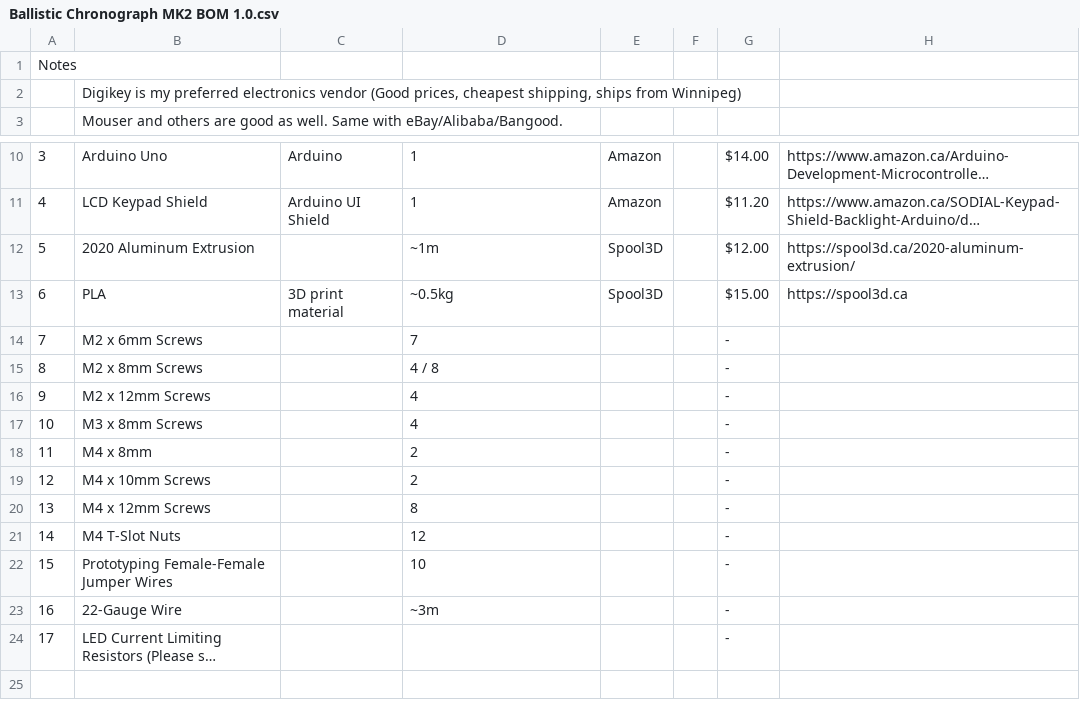
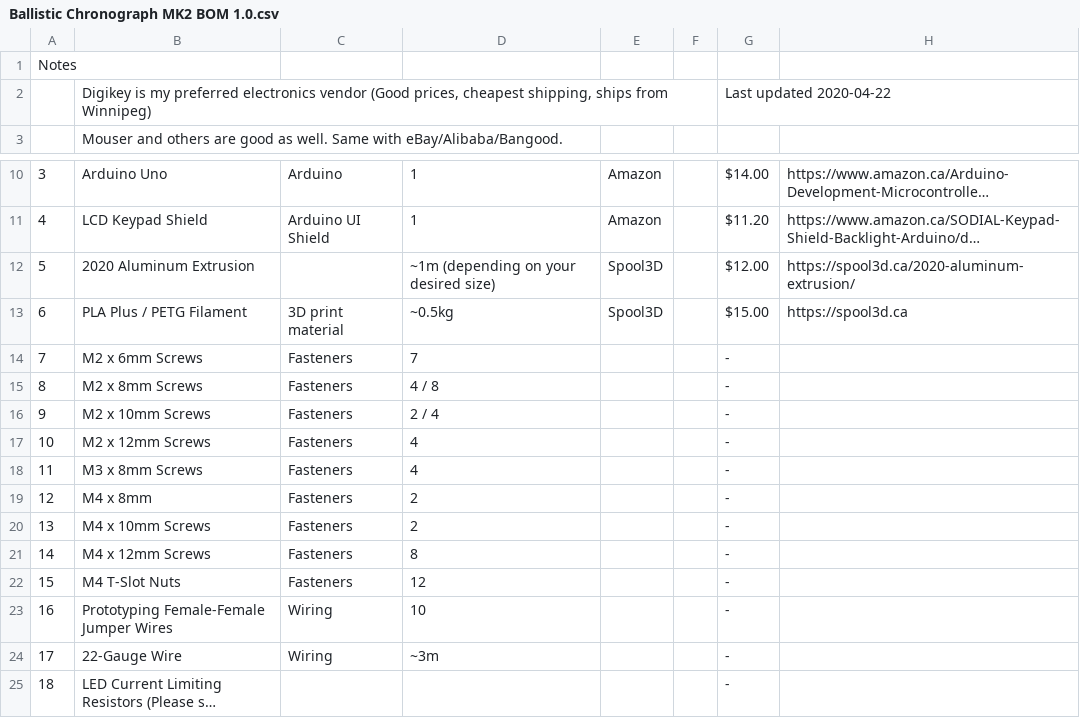
Before and after one commit to td0g/ballistic_chronograph_mk2, a CSV file: Ballistic Chronograph MK2 BOM 1.0.csv, drawn as a sheet; only a part is shown, gaps mark what is left out; the shorter side is filled out with more unchanged rows; long unchanged cells end in …; addresses are those after the commit; the diff names each change by its address in the sheet, - before the commit and + after, or states it on an @@ line.

Commit message:
Add files via upload

```diff
--- a/Ballistic Chronograph MK2 BOM 1.0.csv
+++ b/Ballistic Chronograph MK2 BOM 1.0.csv
-G2: (empty)
+G2: Last updated 2020-04-22
-D12: ~1m
+D12: ~1m (depending on your desired size)
-B13: PLA
+B13: PLA Plus / PETG Filament
-C14:C15: (empty)
+C14:C15: Fasteners
+row 16: 9 | M2 x 10mm Screws | Fasteners | 2 / 4 |  |  | -
@@ column A renumbered between rows 17 and 25 @@
-C17:C22: (empty)
+C17:C22: Fasteners
-C23:C24: (empty)
+C23:C24: Wiring
```
